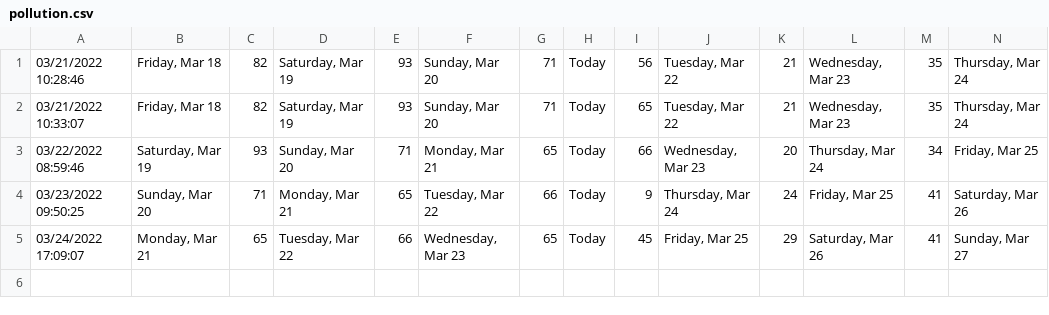
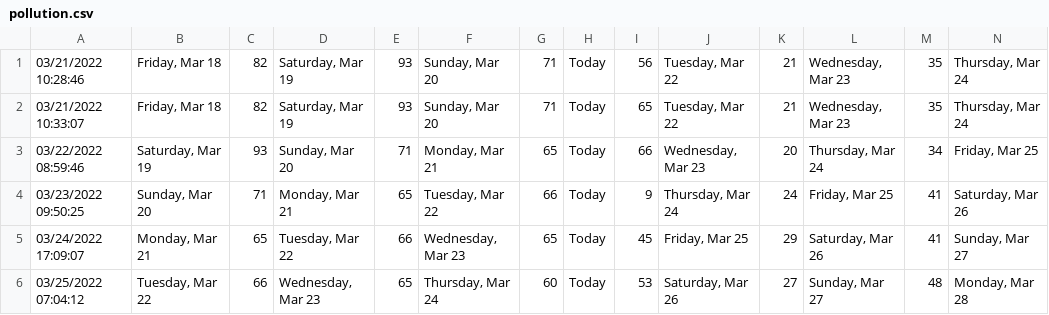
Before and after one commit to macbuse/ELLIPTIC, a CSV file: pollution.csv, drawn as a sheet; only a part is shown; rows hold the shown columns only; the diff names each change by its address in the sheet, - before the commit and + after, or states it on an @@ line.

```diff
--- a/pollution.csv
+++ b/pollution.csv
+row 6: 03/25/2022 07:04:12 | Tuesday, Mar 22 | 66 | Wednesday, Mar 23 | 65 | Thursday, Mar 24 | 60 | Today | 53 | Saturday, Mar 26 | 27 | Sunday, Mar 27 | 48 | Monday, Mar 28
```
Also changed, not shown: 2 other files.
